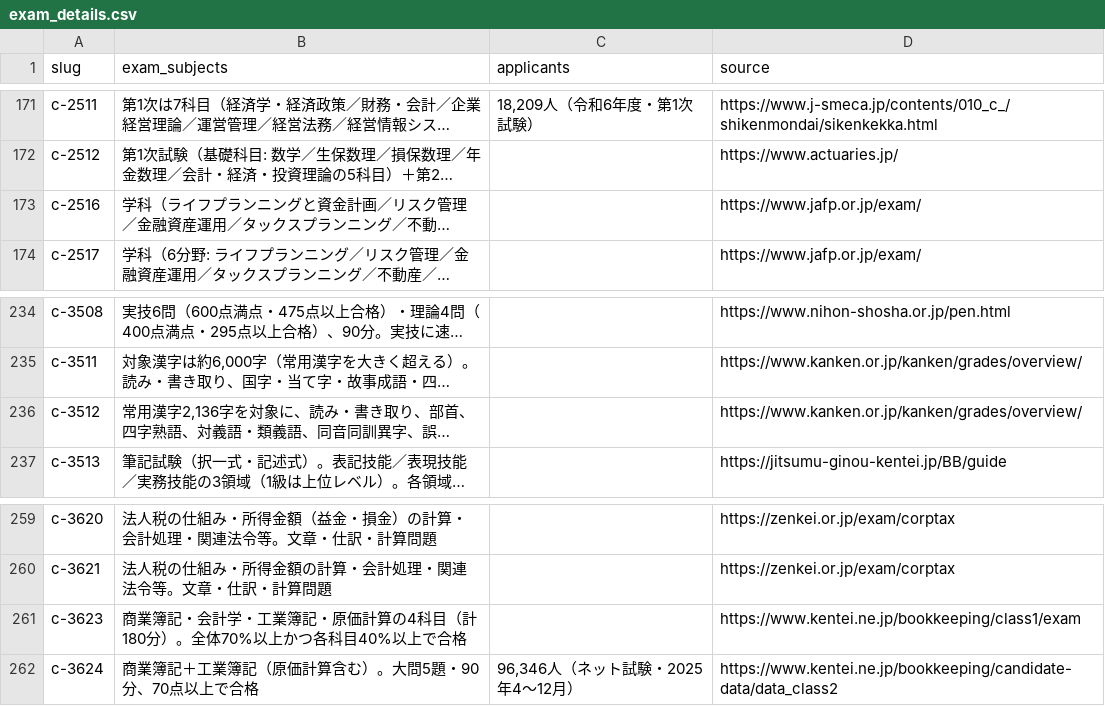
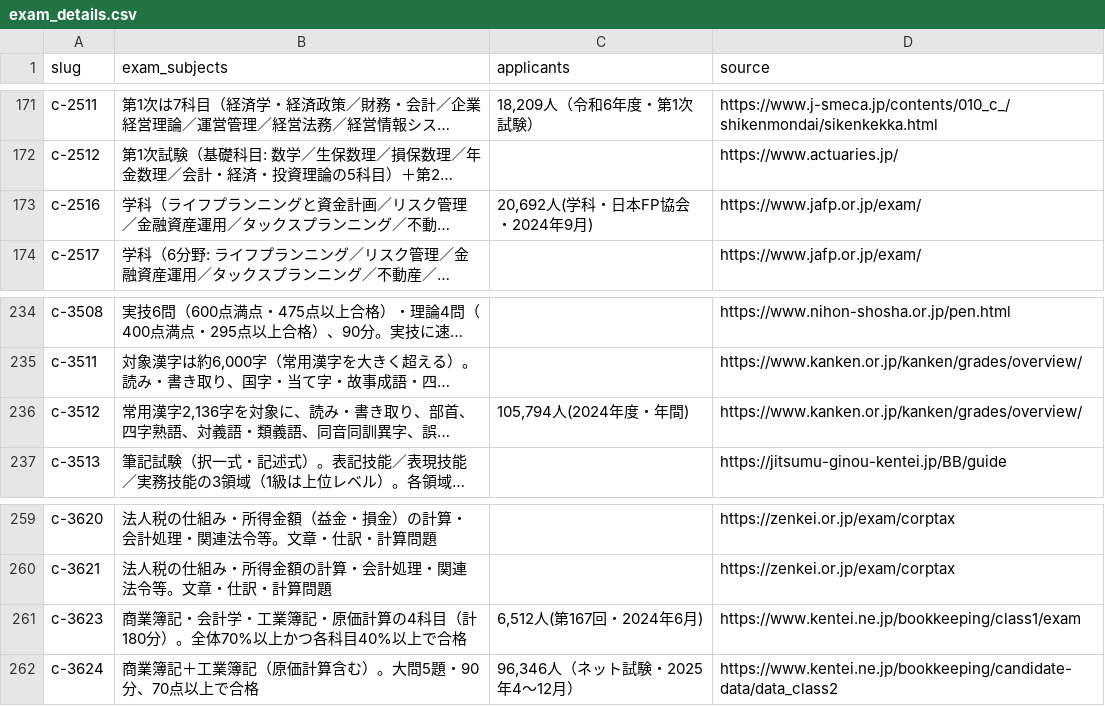
Before and after one commit to takkenshiken2026-sudo/shikaku-master, a CSV file: data/exam_details.csv, drawn as a sheet; only a part is shown, gaps mark what is left out; long unchanged cells end in …; the diff names each change by its address in the sheet, - before the commit and + after, or states it on an @@ line.

```diff
--- a/data/exam_details.csv
+++ b/data/exam_details.csv
-C173 (applicants): (empty)
+C173 (applicants): 20,692人(学科・日本FP協会・2024年9月)
-C236 (applicants): (empty)
+C236 (applicants): 105,794人(2024年度・年間)
-C261 (applicants): (empty)
+C261 (applicants): 6,512人(第167回・2024年6月)
```
Also changed, not shown: data/certifications.csv, data/overrides.csv, 14 other files.
